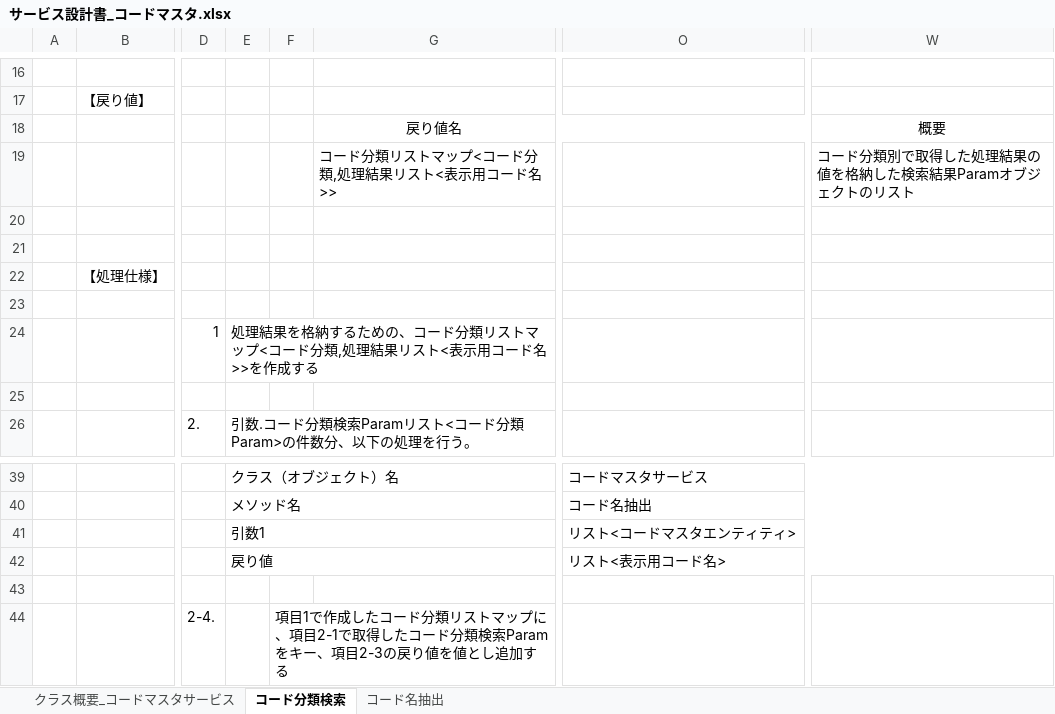
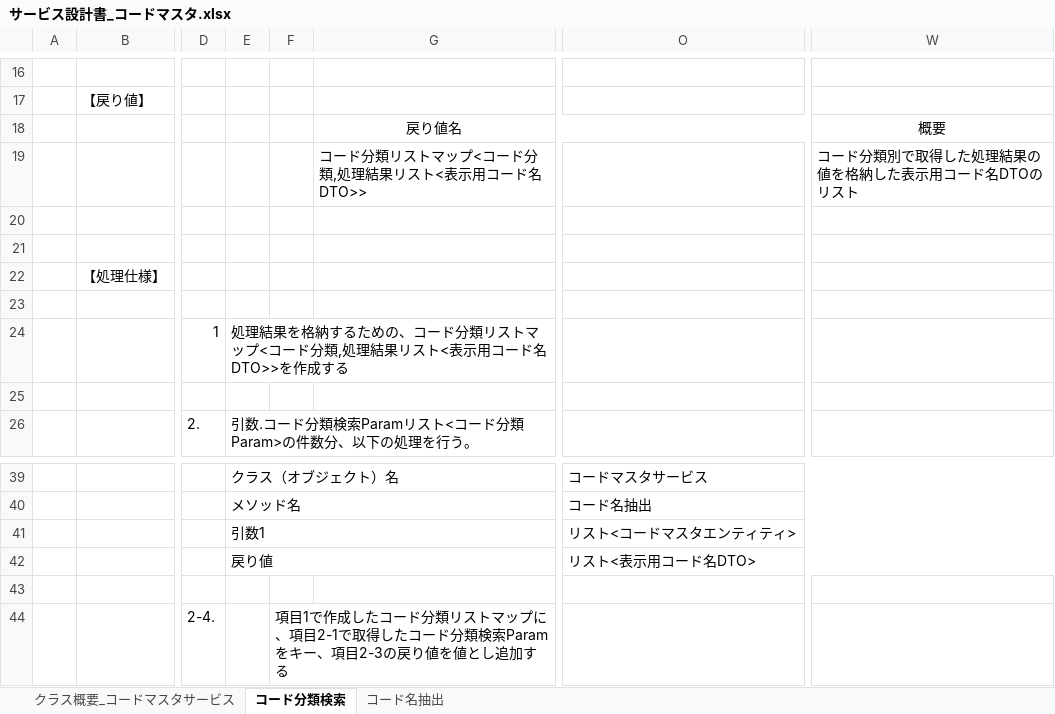
Before and after one commit to aug-ks/Internal-System-Development-2024, an Excel workbook: 交通費申請一覧機能/設計書/サービス設計書_コードマスタ.xlsx, sheet コード分類検索, drawn as a sheet; only a part is shown, gaps mark what is left out; values as stored, in another font and other column widths than the file's, no borders; the diff names each change by its address in the sheet, - before the commit and + after, or states it on an @@ line.

```diff
--- a/交通費申請一覧機能/設計書/サービス設計書_コードマスタ.xlsx (sheet コード分類検索)
+++ b/交通費申請一覧機能/設計書/サービス設計書_コードマスタ.xlsx (sheet コード分類検索)
-G19: コード分類リストマップ<コード分類,処理結果リスト<表示用コード名>>
+G19: コード分類リストマップ<コード分類,処理結果リスト<表示用コード名DTO>>
-W19: コード分類別で取得した処理結果の値を格納した検索結果Paramオブジェクトのリスト
+W19: コード分類別で取得した処理結果の値を格納した表示用コード名DTOのリスト
-E24: …コード名>>を作成す…
+E24: …コード名DTO>>を作成す…
-O42: リスト<表示用コード名>
+O42: リスト<表示用コード名DTO>
```
Also changed, not shown: sheet コード名抽出, 交通費申請一覧機能/設計書/サービス基底設計書_サービス基底クラス.xlsx, 交通費申請一覧機能/設計書/サービス設計書_交通費申請一覧.xlsx, 5 other files.
